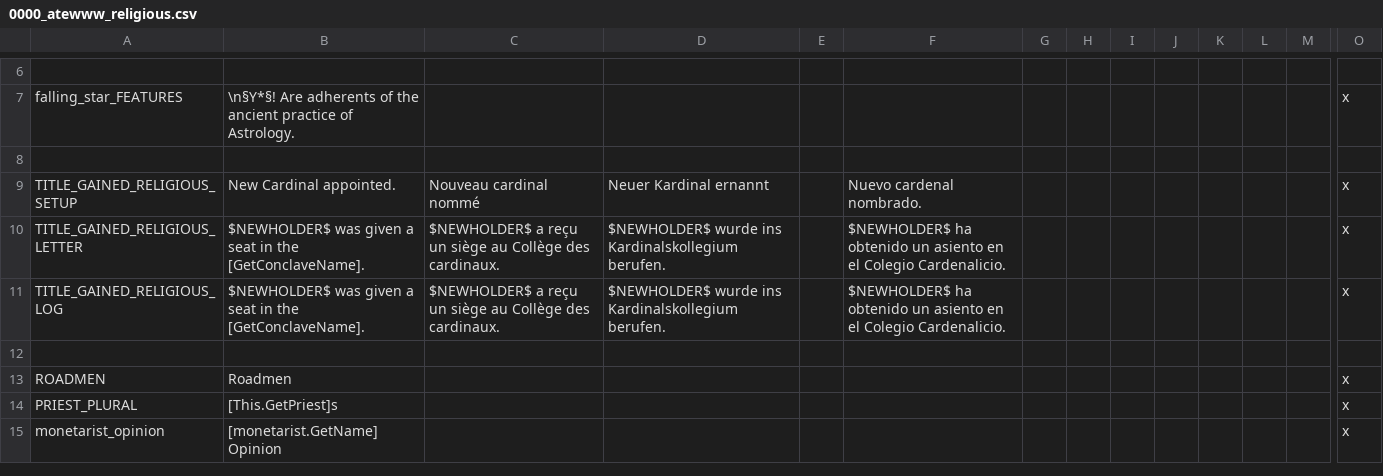
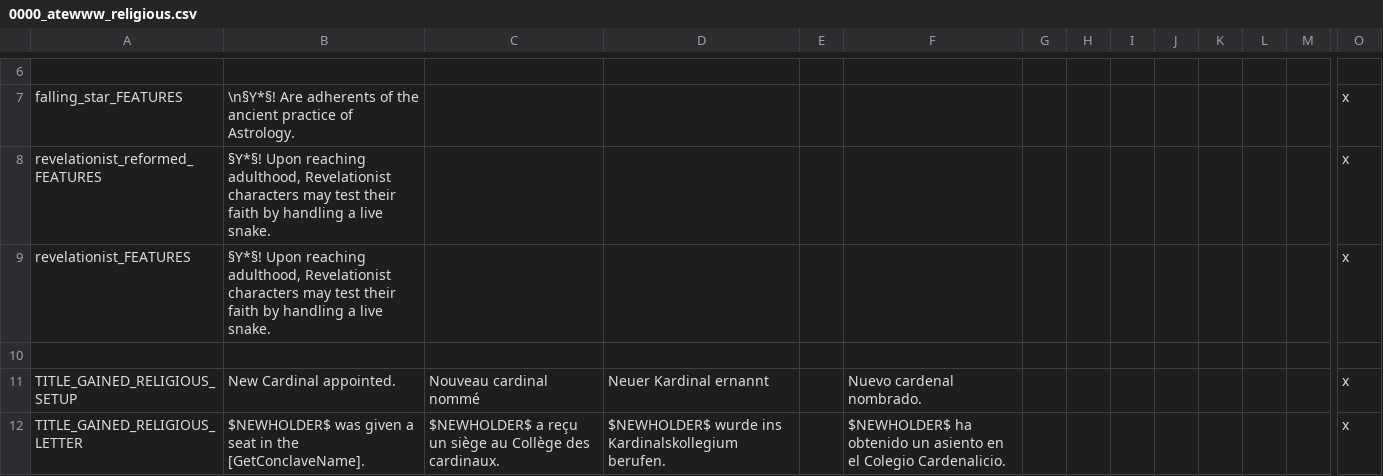
Before and after one commit to Yard1/After-the-End-Wild-Wasteland, a CSV file: localisation/0000_atewww_religious.csv, drawn as a sheet; only a part is shown, gaps mark what is left out; the shorter side is filled out with more unchanged rows; rows hold the shown columns only; the diff names each change by its address in the sheet, - before the commit and + after, or states it on an @@ line.

```diff
--- a/localisation/0000_atewww_religious.csv
+++ b/localisation/0000_atewww_religious.csv
+row 8: revelationist_reformed_FEATURES | §Y*§! Upon reaching adulthood, Revelationist characters may test their faith by handling a live snake. |  |  |  |  |  |  |  |  |  |  |  | x
+row 9: revelationist_FEATURES | §Y*§! Upon reaching adulthood, Revelationist characters may test their faith by handling a live snake. |  |  |  |  |  |  |  |  |  |  |  | x
```
Also changed, not shown: localisation/0000_atewww_buildings.csv, localisation/0000_atewww_misc.csv, 20 other files.
